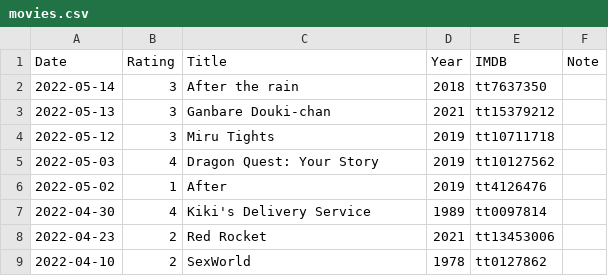
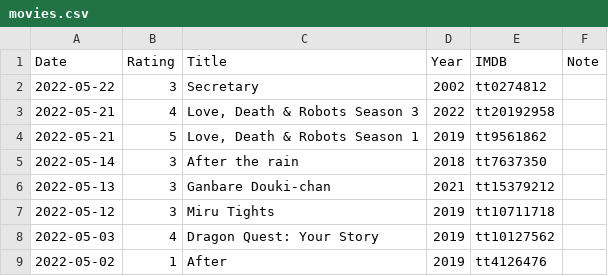
Before and after one commit to gujiaxi/gujiaxi.github.io, a CSV file: _data/movies.csv, drawn as a sheet; only a part is shown; the shorter side is filled out with more unchanged rows; the diff names each change by its address in the sheet, - before the commit and + after, or states it on an @@ line.

```diff
--- a/_data/movies.csv
+++ b/_data/movies.csv
+row 2: 2022-05-22 | 3 | Secretary | 2002 | tt0274812
+row 3: 2022-05-21 | 4 | Love, Death & Robots Season 3 | 2022 | tt20192958
+row 4: 2022-05-21 | 5 | Love, Death & Robots Season 1 | 2019 | tt9561862
```
Also changed, not shown: _data/books.csv.
